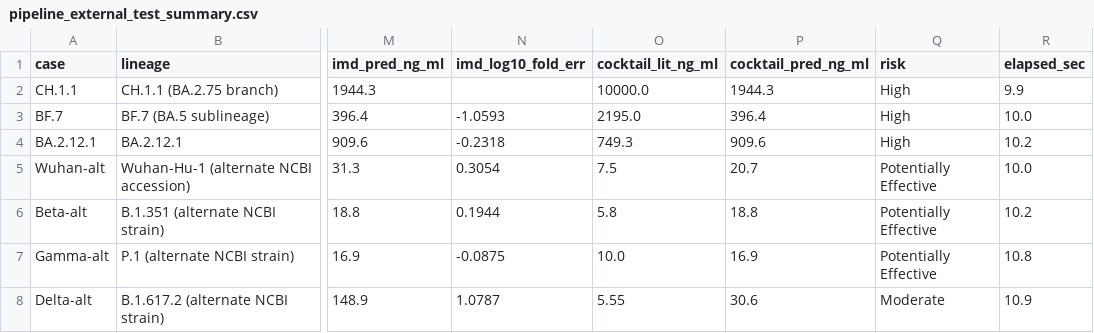
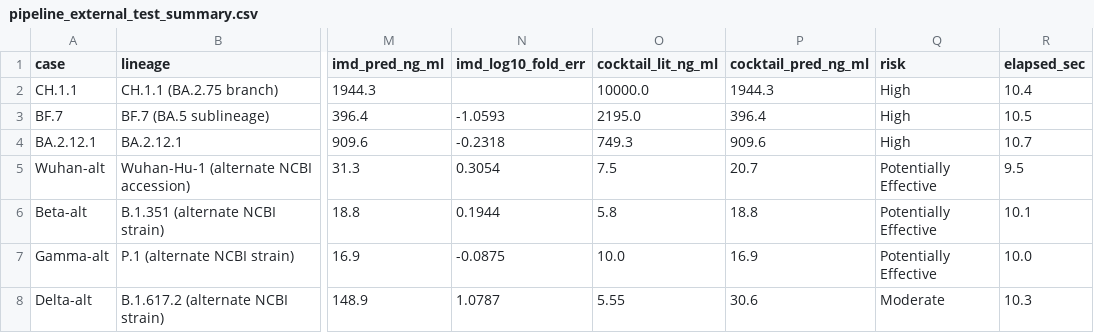
Before and after one commit to coohzou/sars-cov-2-antibody-escape-predictor, a CSV file: data/evaluation/pipeline_external_test_summary.csv, drawn as a sheet; only a part is shown, gaps mark what is left out; the diff names each change by its address in the sheet, - before the commit and + after, or states it on an @@ line.

Commit message:
Refresh external validation results after CoV-DRDB label update.
Identification 7/7; uncensored log10 fold MAE 0.453 (n=10).

```diff
--- a/data/evaluation/pipeline_external_test_summary.csv
+++ b/data/evaluation/pipeline_external_test_summary.csv
-R2 (elapsed_sec): 9.9
+R2 (elapsed_sec): 10.4
-R3 (elapsed_sec): 10.0
+R3 (elapsed_sec): 10.5
-R4 (elapsed_sec): 10.2
+R4 (elapsed_sec): 10.7
-R5 (elapsed_sec): 10.0
+R5 (elapsed_sec): 9.5
-R6 (elapsed_sec): 10.2
+R6 (elapsed_sec): 10.1
-R7 (elapsed_sec): 10.8
+R7 (elapsed_sec): 10.0
-R8 (elapsed_sec): 10.9
+R8 (elapsed_sec): 10.3
```
Also changed, not shown: 1 other file.
